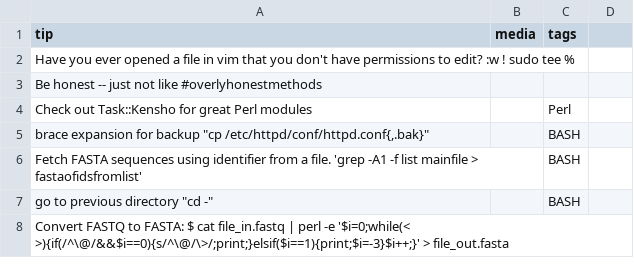
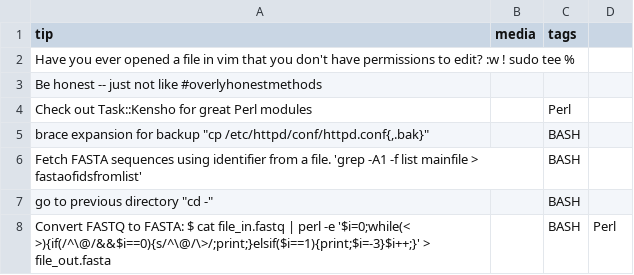
Before and after one commit to abbycabs/TOT, a CSV file: tot.csv, drawn as a sheet.

Commit message:
Update tot.csv

```diff
--- a/tot.csv
+++ b/tot.csv
@@ -7,2 +7,2 @@ tip, media, tags
 "go to previous directory ""cd -""",,BASH
-"Convert FASTQ to FASTA: $ cat file_in.fastq | perl -e '$i=0;while(< >){if(/^\@/&&$i==0){s/^\@/\>/;print;}elsif($i==1){print;$i=-3}$i++;}' > file_out.fasta	",,
+"Convert FASTQ to FASTA: $ cat file_in.fastq | perl -e '$i=0;while(< >){if(/^\@/&&$i==0){s/^\@/\>/;print;}elsif($i==1){print;$i=-3}$i++;}' > file_out.fasta	",,BASH,Perl
```
